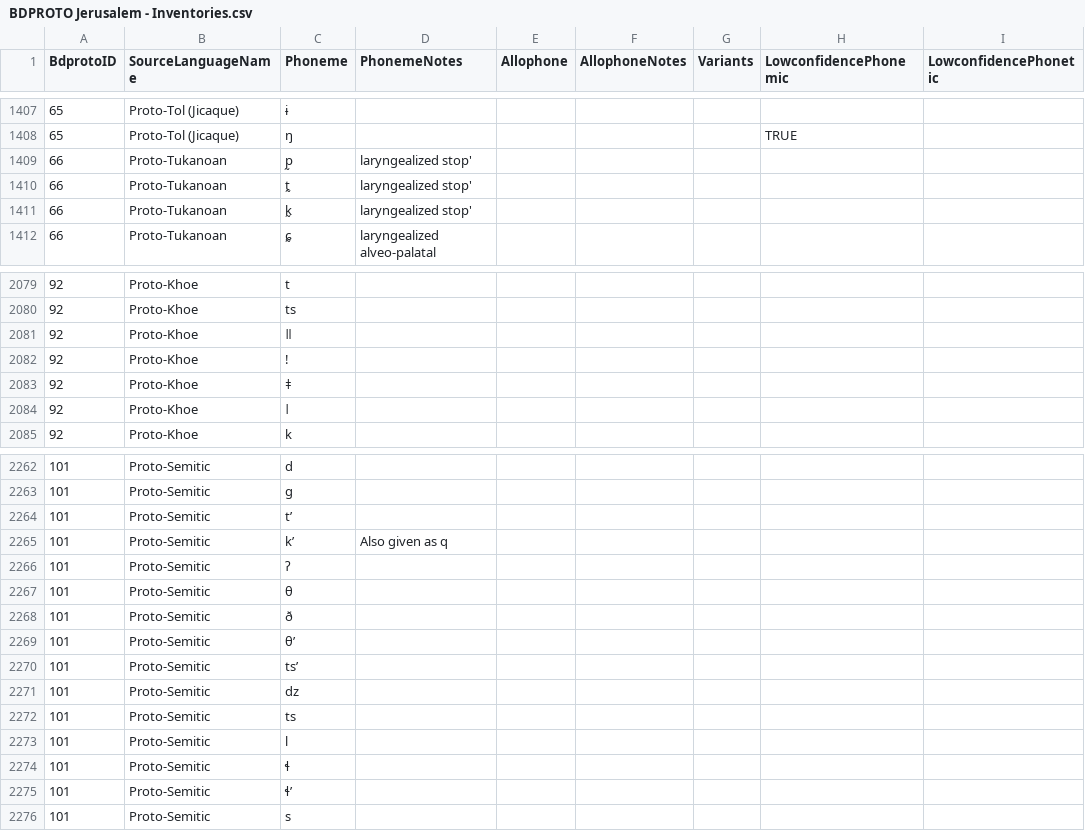
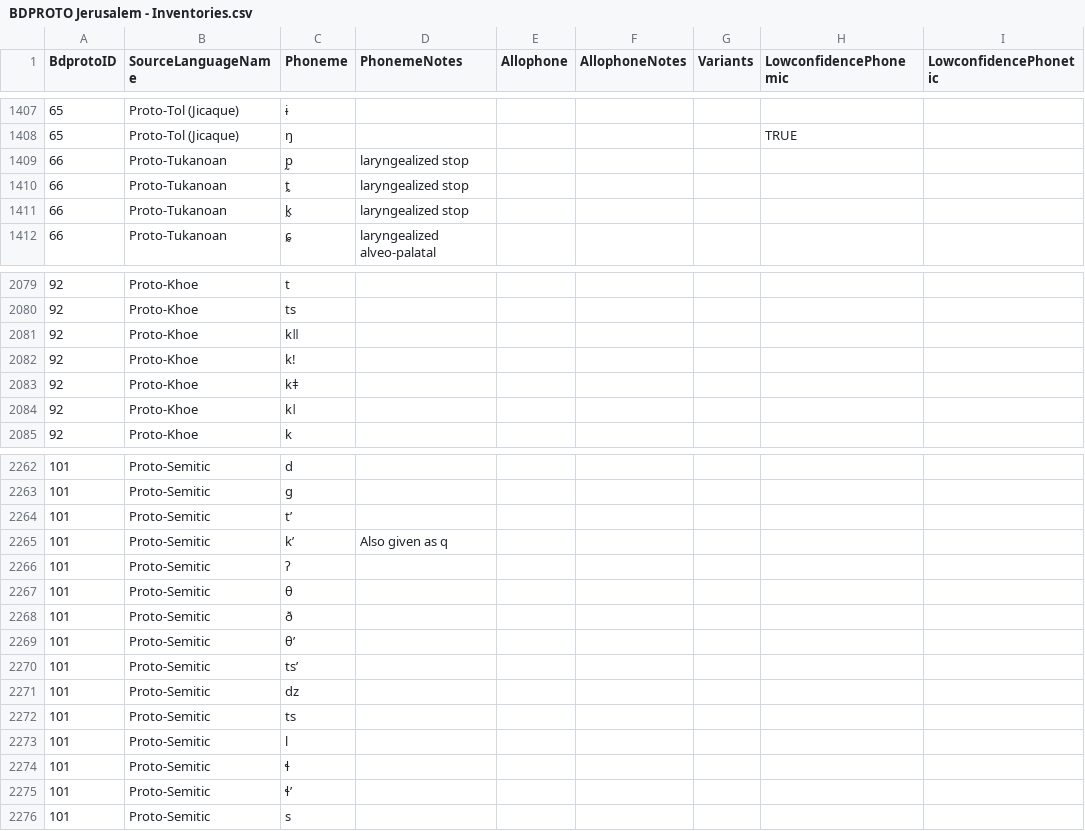
Before and after one commit to bdproto/bdproto, a CSV file: src/huji/BDPROTO Jerusalem - Inventories.csv, drawn as a sheet; only a part is shown, gaps mark what is left out; the diff covers the shown part only; the diff names each change by its address in the sheet, - before the commit and + after, or states it on an @@ line.

```diff
--- a/src/huji/BDPROTO Jerusalem - Inventories.csv
+++ b/src/huji/BDPROTO Jerusalem - Inventories.csv
-D1409:D1411 (PhonemeNotes): laryngealized stop'
+D1409:D1411 (PhonemeNotes): laryngealized stop
-C2081 (Phoneme): ǁ
+C2081 (Phoneme): kǁ
-C2082 (Phoneme): ǃ
+C2082 (Phoneme): kǃ
-C2083 (Phoneme): ǂ
+C2083 (Phoneme): kǂ
-C2084 (Phoneme): ǀ
+C2084 (Phoneme): kǀ
-C2264 (Phoneme): t’
+C2264 (Phoneme): tʼ
-C2265 (Phoneme): k’
+C2265 (Phoneme): kʼ
-C2269 (Phoneme): θ’
+C2269 (Phoneme): θʼ
-C2270 (Phoneme): ts’
+C2270 (Phoneme): tsʼ
-C2275 (Phoneme): ɬ’
+C2275 (Phoneme): ɬʼ
```
Also changed, not shown: 28 edited cells elsewhere in this file, 4 other files.
